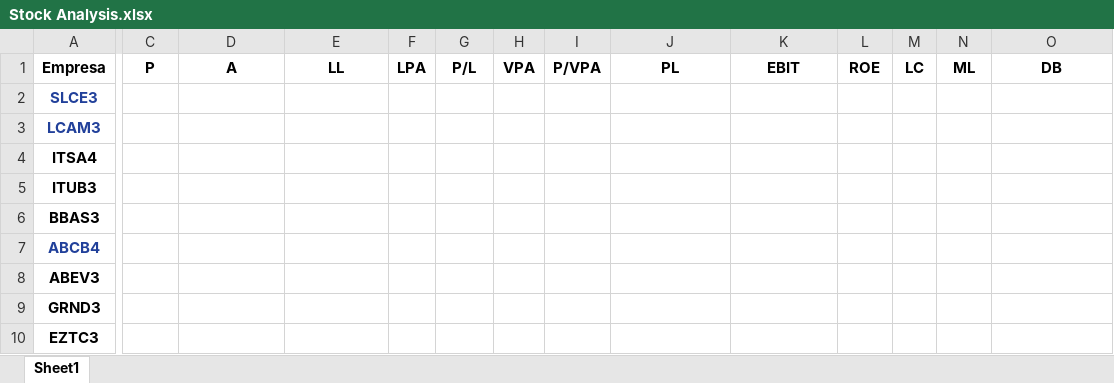
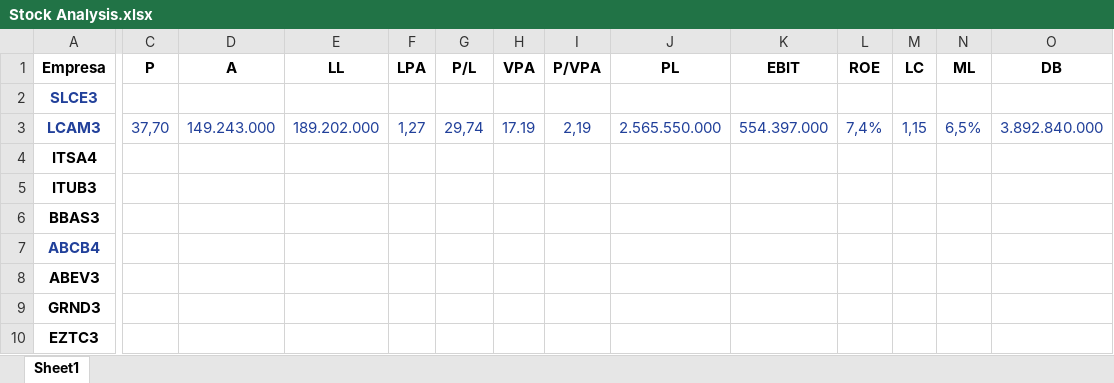
Before and after one commit to gustavoaz7/stock-info-scraper, an Excel workbook: Stock Analysis.xlsx, sheet Sheet1, drawn as a sheet; only a part is shown, gaps mark what is left out; values as stored, in another font and other column widths than the file's, no borders; the diff names each change by its address in the sheet, - before the commit and + after, or states it on an @@ line.

Commit message:
Write stock info to spreadsheet

```diff
--- a/Stock Analysis.xlsx (sheet Sheet1)
+++ b/Stock Analysis.xlsx (sheet Sheet1)
-C3 (P): (empty)
+C3 (P): 37,70
-D3 (A): (empty)
+D3 (A): 149.243.000
-E3 (LL): (empty)
+E3 (LL): 189.202.000
-F3 (LPA): (empty)
+F3 (LPA): 1,27
-G3 (P/L): (empty)
+G3 (P/L): 29,74
-H3 (VPA): (empty)
+H3 (VPA): 17.19
-I3 (P/VPA): (empty)
+I3 (P/VPA): 2,19
-J3 (PL): (empty)
+J3 (PL): 2.565.550.000
-K3 (EBIT): (empty)
+K3 (EBIT): 554.397.000
-L3 (ROE): (empty)
+L3 (ROE): 7,4%
-M3 (LC): (empty)
+M3 (LC): 1,15
-N3 (ML): (empty)
+N3 (ML): 6,5%
-O3 (DB): (empty)
+O3 (DB): 3.892.840.000
```
Also changed, not shown: 1 other file.
